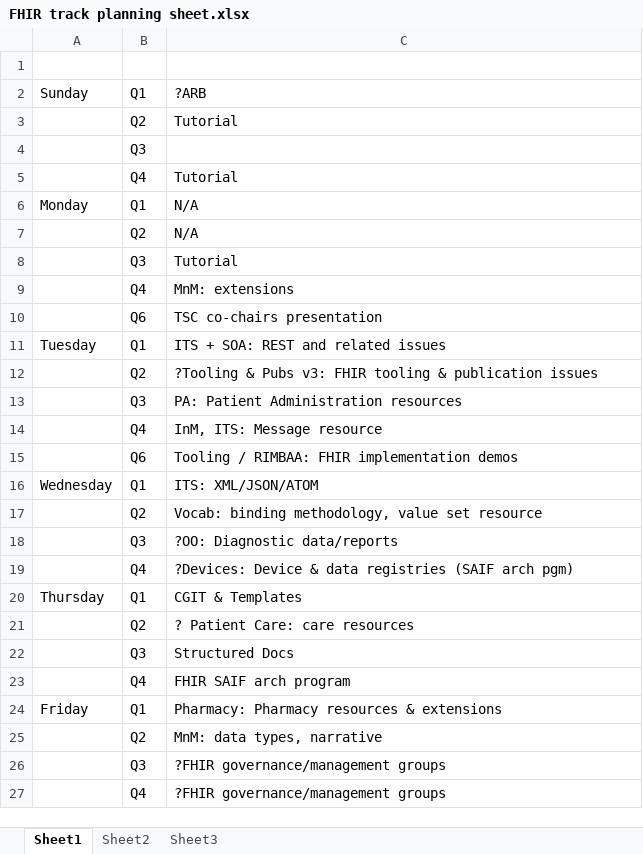
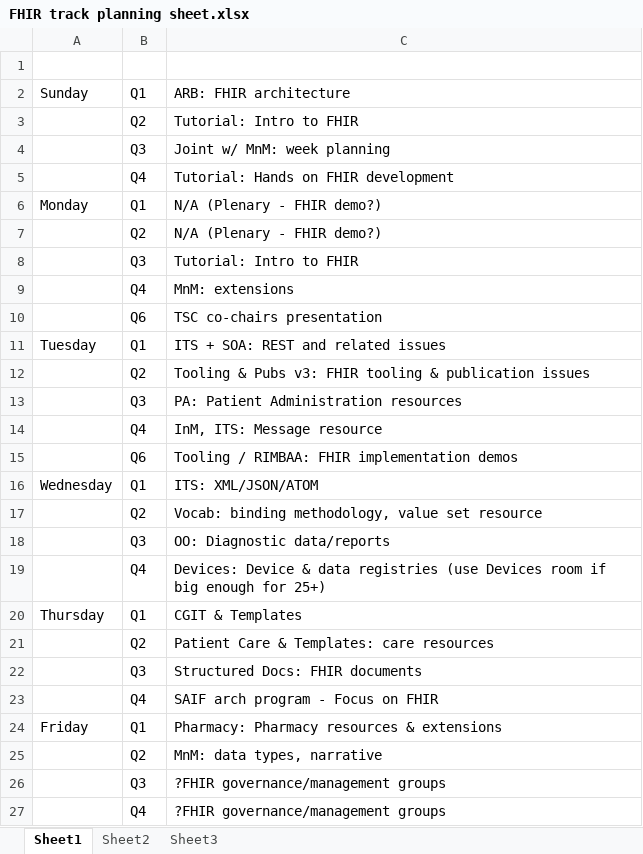
Before and after one commit to vista-novo/fhir, an Excel workbook: documents/Baltimore WGM/FHIR track planning sheet.xlsx, sheet Sheet1, drawn as a sheet; values as stored, in another font and other column widths than the file's, no borders; the diff names each change by its address in the sheet, - before the commit and + after, or states it on an @@ line.

Commit message:
Final agenda
git-svn-id: http://gforge.hl7.org/svn/fhir/trunk@242 2f0db536-2c49-4257-a3fa-e771ed206c19

```diff
--- a/documents/Baltimore WGM/FHIR track planning sheet.xlsx (sheet Sheet1)
+++ b/documents/Baltimore WGM/FHIR track planning sheet.xlsx (sheet Sheet1)
-C2: ?ARB
+C2: ARB: FHIR architecture
-C3: Tutorial
+C3: Tutorial: Intro to FHIR
-C4: (empty)
+C4: Joint w/ MnM: week planning
-C5: Tutorial
+C5: Tutorial: Hands on FHIR development
-C6:C7: N/A
+C6:C7: N/A (Plenary - FHIR demo?)
-C8: Tutorial
+C8: Tutorial: Intro to FHIR
-C12: ?Tooling & Pubs…
+C12: Tooling & Pubs…
-C18: ?OO: Diagnostic data/reports
+C18: OO: Diagnostic data/reports
-C19: ?Devices: Device & data registries (SAIF arch pgm)
+C19: Devices: Device & data registries (use Devices room if big enough for 25+)
-C21: ? Patient Care: care resources
+C21: Patient Care & Templates: care resources
-C22: Structured Docs
+C22: Structured Docs: FHIR documents
-C23: FHIR SAIF arch program
+C23: SAIF arch program - Focus on FHIR
```
